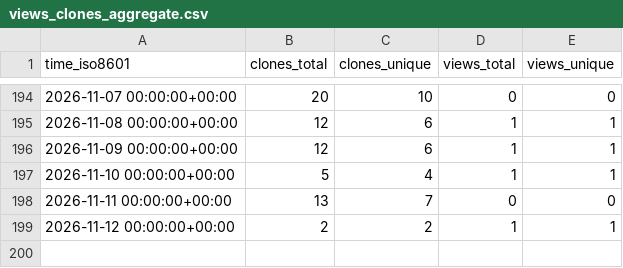
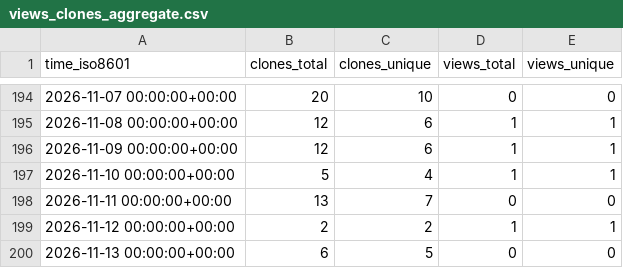
Before and after one commit to RTSpatial/RTSpatial, a CSV file: RTSpatial/RTSpatial/ghrs-data/views_clones_aggregate.csv, drawn as a sheet; only a part is shown, gaps mark what is left out.

```diff
--- a/RTSpatial/RTSpatial/ghrs-data/views_clones_aggregate.csv
+++ b/RTSpatial/RTSpatial/ghrs-data/views_clones_aggregate.csv
@@ -199 +199,2 @@ time_iso8601,clones_total,clones_unique,views_total,views_unique
 2026-11-12 00:00:00+00:00,2,2,1,1
+2026-11-13 00:00:00+00:00,6,5,0,0
```
Also changed, not shown: 1 other file.
